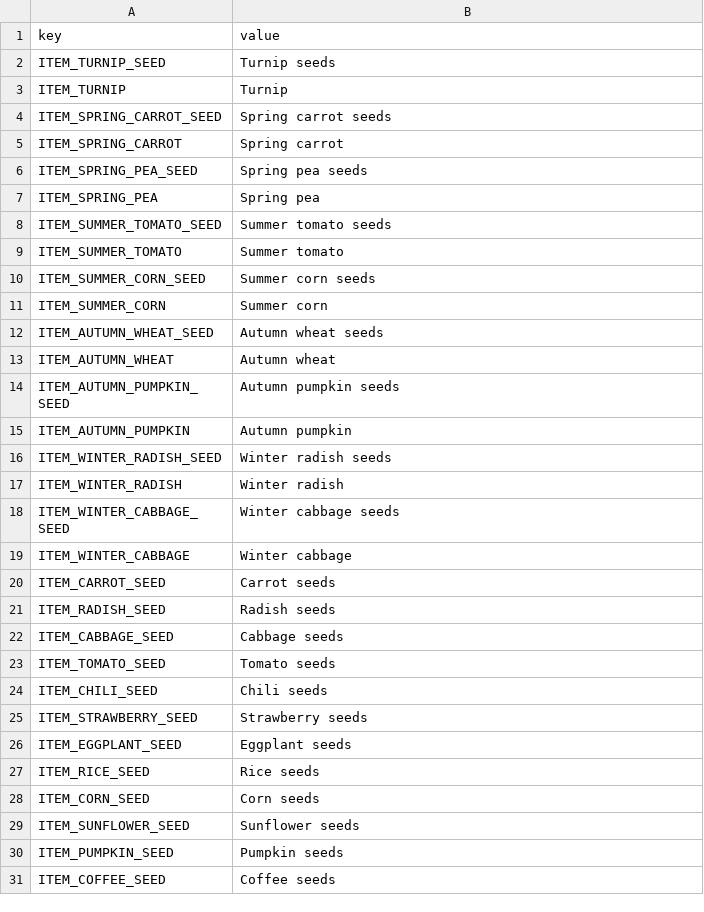
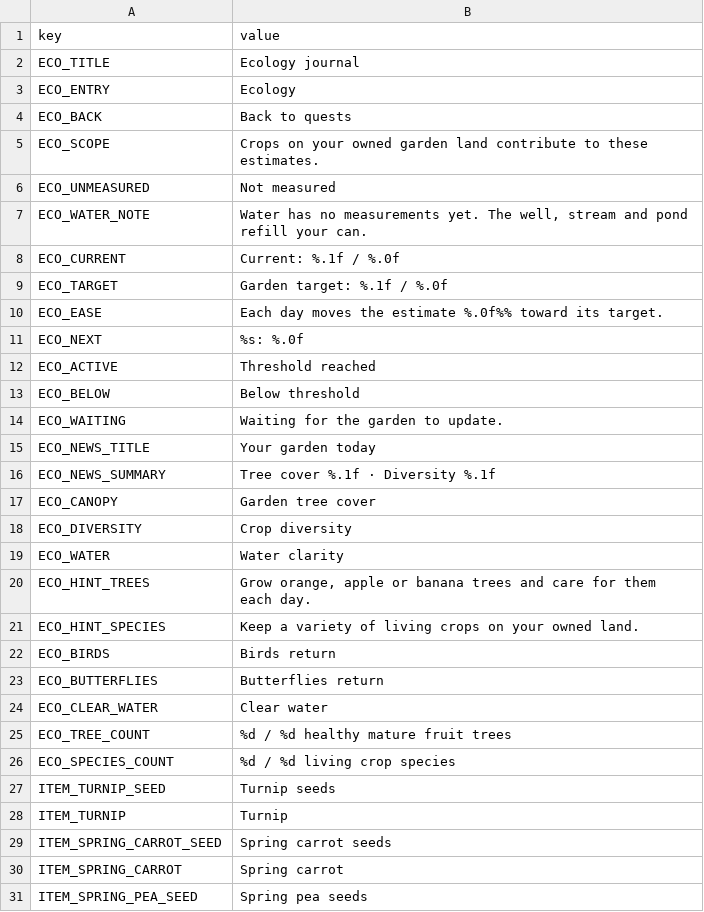
Before and after one commit to hoangarts1/nongtrai, a CSV file: localization/strings_en.csv, drawn as a sheet; only a part is shown; the shorter side is filled out with more unchanged rows; the diff names each change by its address in the sheet, - before the commit and + after, or states it on an @@ line.

```diff
--- a/localization/strings_en.csv
+++ b/localization/strings_en.csv
+row 2: ECO_TITLE | Ecology journal
+row 3: ECO_ENTRY | Ecology
+row 4: ECO_BACK | Back to quests
+row 5: ECO_SCOPE | Crops on your owned garden land contribute to these estimates.
+row 6: ECO_UNMEASURED | Not measured
+row 7: ECO_WATER_NOTE | Water has no measurements yet. The well, stream and pond refill your can.
+row 8: ECO_CURRENT | Current: %.1f / %.0f
+row 9: ECO_TARGET | Garden target: %.1f / %.0f
+row 10: ECO_EASE | Each day moves the estimate %.0f%% toward its target.
+row 11: ECO_NEXT | %s: %.0f
+row 12: ECO_ACTIVE | Threshold reached
+row 13: ECO_BELOW | Below threshold
+row 14: ECO_WAITING | Waiting for the garden to update.
+row 15: ECO_NEWS_TITLE | Your garden today
+row 16: ECO_NEWS_SUMMARY | Tree cover %.1f · Diversity %.1f
+row 17: ECO_CANOPY | Garden tree cover
+row 18: ECO_DIVERSITY | Crop diversity
+row 19: ECO_WATER | Water clarity
+row 20: ECO_HINT_TREES | Grow orange, apple or banana trees and care for them each day.
+row 21: ECO_HINT_SPECIES | Keep a variety of living crops on your owned land.
+row 22: ECO_BIRDS | Birds return
+row 23: ECO_BUTTERFLIES | Butterflies return
+row 24: ECO_CLEAR_WATER | Clear water
+row 25: ECO_TREE_COUNT | %d / %d healthy mature fruit trees
+row 26: ECO_SPECIES_COUNT | %d / %d living crop species
```
Also changed, not shown: localization/strings_vi.csv, 19 other files.
